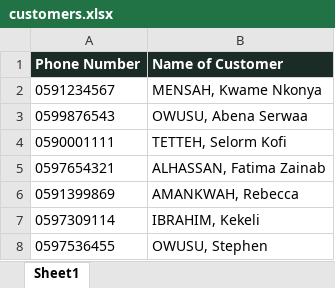
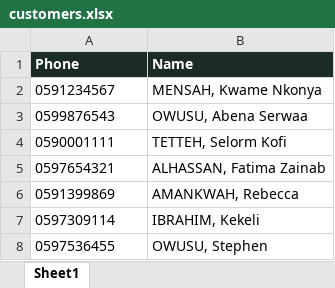
Before and after one commit to ludwig-siisi07/PythonProjects, an Excel workbook: SikaPay/customers.xlsx, sheet Sheet1, drawn as a sheet; only a part is shown; values as stored, in another font and other column widths than the file's, no borders; removed rows and columns are numbered as before the commit, all else as after; the diff names each change by its address in the sheet, - before the commit and + after, or states it on an @@ line.

```diff
--- a/SikaPay/customers.xlsx (sheet Sheet1)
+++ b/SikaPay/customers.xlsx (sheet Sheet1)
-row 1: Phone Number | Name of Customer
+row 1: Phone | Name
```
Also changed, not shown: 1 other file.
